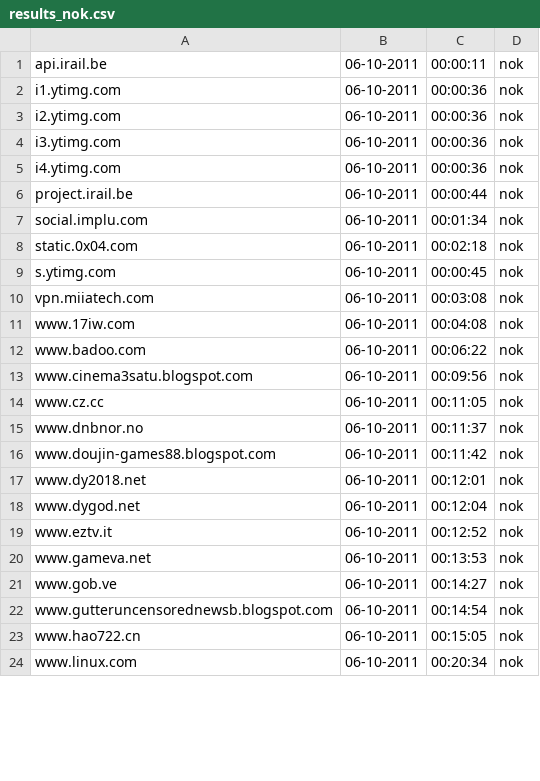
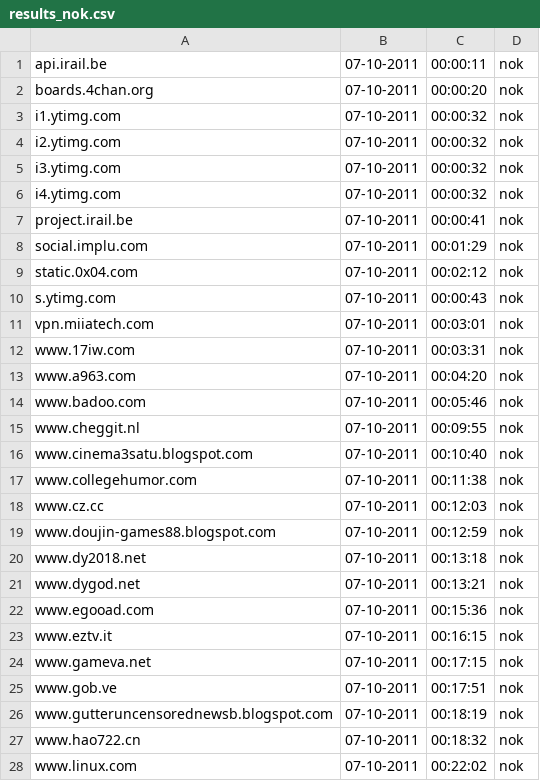
Before and after one commit to Tuinslak/GFW-URL-checker, a CSV file: testResults/be/results_nok.csv, drawn as a sheet; only a part is shown; the diff covers the shown part only.

```diff
--- a/testResults/be/results_nok.csv
+++ b/testResults/be/results_nok.csv
@@ -1,24 +1,28 @@
-api.irail.be,06-10-2011,00:00:11,nok
-i1.ytimg.com,06-10-2011,00:00:36,nok
-i2.ytimg.com,06-10-2011,00:00:36,nok
-i3.ytimg.com,06-10-2011,00:00:36,nok
-i4.ytimg.com,06-10-2011,00:00:36,nok
-project.irail.be,06-10-2011,00:00:44,nok
-social.implu.com,06-10-2011,00:01:34,nok
-static.0x04.com,06-10-2011,00:02:18,nok
-s.ytimg.com,06-10-2011,00:00:45,nok
-vpn.miiatech.com,06-10-2011,00:03:08,nok
-www.17iw.com,06-10-2011,00:04:08,nok
-www.badoo.com,06-10-2011,00:06:22,nok
-www.cinema3satu.blogspot.com,06-10-2011,00:09:56,nok
-www.cz.cc,06-10-2011,00:11:05,nok
-www.dnbnor.no,06-10-2011,00:11:37,nok
-www.doujin-games88.blogspot.com,06-10-2011,00:11:42,nok
-www.dy2018.net,06-10-2011,00:12:01,nok
-www.dygod.net,06-10-2011,00:12:04,nok
-www.eztv.it,06-10-2011,00:12:52,nok
-www.gameva.net,06-10-2011,00:13:53,nok
-www.gob.ve,06-10-2011,00:14:27,nok
-www.gutteruncensorednewsb.blogspot.com,06-10-2011,00:14:54,nok
-www.hao722.cn,06-10-2011,00:15:05,nok
-www.linux.com,06-10-2011,00:20:34,nok
+api.irail.be,07-10-2011,00:00:11,nok
+boards.4chan.org,07-10-2011,00:00:20,nok
+i1.ytimg.com,07-10-2011,00:00:32,nok
+i2.ytimg.com,07-10-2011,00:00:32,nok
+i3.ytimg.com,07-10-2011,00:00:32,nok
+i4.ytimg.com,07-10-2011,00:00:32,nok
+project.irail.be,07-10-2011,00:00:41,nok
+social.implu.com,07-10-2011,00:01:29,nok
+static.0x04.com,07-10-2011,00:02:12,nok
+s.ytimg.com,07-10-2011,00:00:43,nok
+vpn.miiatech.com,07-10-2011,00:03:01,nok
+www.17iw.com,07-10-2011,00:03:31,nok
+www.a963.com,07-10-2011,00:04:20,nok
+www.badoo.com,07-10-2011,00:05:46,nok
+www.cheggit.nl,07-10-2011,00:09:55,nok
+www.cinema3satu.blogspot.com,07-10-2011,00:10:40,nok
+www.collegehumor.com,07-10-2011,00:11:38,nok
+www.cz.cc,07-10-2011,00:12:03,nok
+www.doujin-games88.blogspot.com,07-10-2011,00:12:59,nok
+www.dy2018.net,07-10-2011,00:13:18,nok
+www.dygod.net,07-10-2011,00:13:21,nok
+www.egooad.com,07-10-2011,00:15:36,nok
+www.eztv.it,07-10-2011,00:16:15,nok
+www.gameva.net,07-10-2011,00:17:15,nok
+www.gob.ve,07-10-2011,00:17:51,nok
+www.gutteruncensorednewsb.blogspot.com,07-10-2011,00:18:19,nok
+www.hao722.cn,07-10-2011,00:18:32,nok
+www.linux.com,07-10-2011,00:22:02,nok
```
Also changed, not shown: 2 added rows and 36 edited cells elsewhere in this file, testResults/be/results.csv, testResults/be/results_ok.csv.
